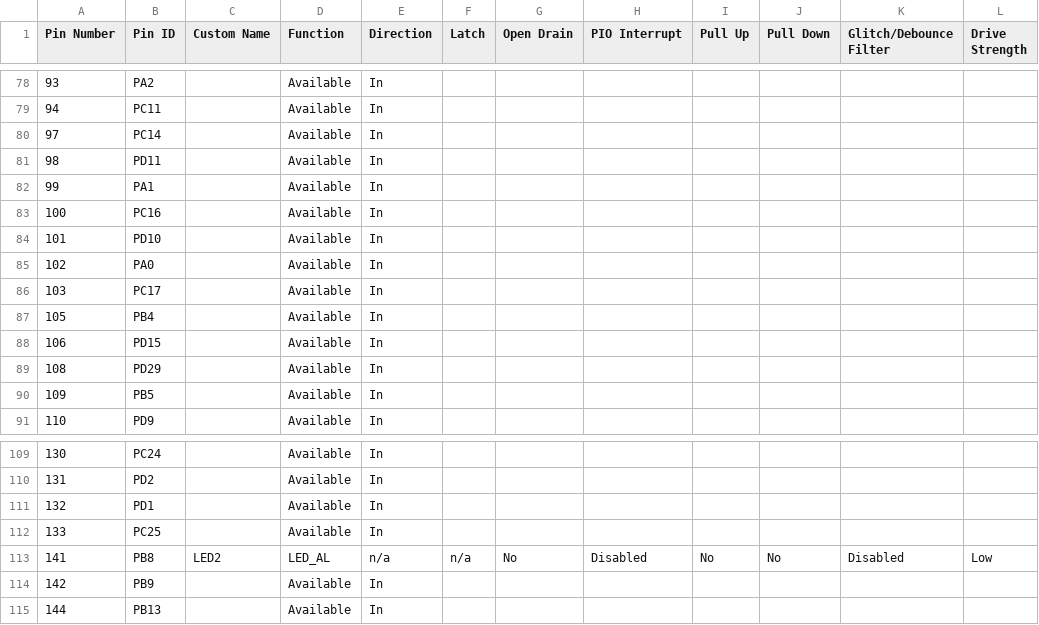
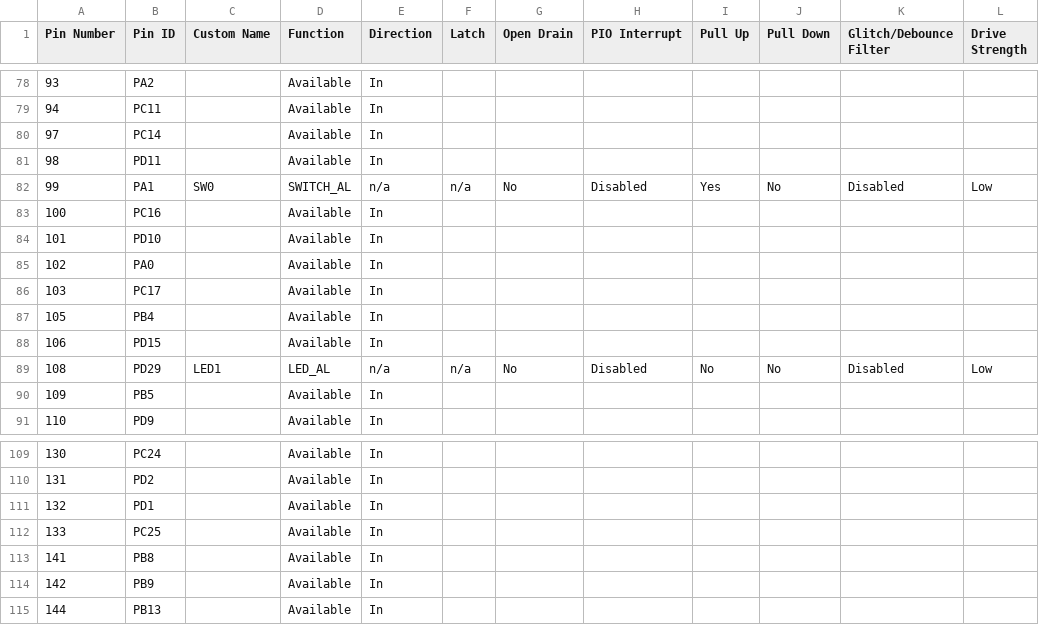
Before and after one commit to Microchip-MPLAB-Harmony/core_apps_pic32cz_ca70, a CSV file: apps/fs/nvm_fat/firmware/src/config/pic32cz_ca70_curiosity_ultra/pin_configurations.csv, drawn as a sheet; only a part is shown, gaps mark what is left out; the diff covers the shown part only.

```diff
--- a/apps/fs/nvm_fat/firmware/src/config/pic32cz_ca70_curiosity_ultra/pin_configurations.csv
+++ b/apps/fs/nvm_fat/firmware/src/config/pic32cz_ca70_curiosity_ultra/pin_configurations.csv
@@ -81,3 +81,3 @@
 98,PD11,,Available,In,,,,,,,
-99,PA1,,Available,In,,,,,,,
+99,PA1,SW0,SWITCH_AL,n/a,n/a,No,Disabled,Yes,No,Disabled,Low
 100,PC16,,Available,In,,,,,,,
@@ -88,3 +88,3 @@
 106,PD15,,Available,In,,,,,,,
-108,PD29,,Available,In,,,,,,,
+108,PD29,LED1,LED_AL,n/a,n/a,No,Disabled,No,No,Disabled,Low
 109,PB5,,Available,In,,,,,,,
@@ -112,3 +112,3 @@
 133,PC25,,Available,In,,,,,,,
-141,PB8,LED2,LED_AL,n/a,n/a,No,Disabled,No,No,Disabled,Low
+141,PB8,,Available,In,,,,,,,
 142,PB9,,Available,In,,,,,,,
```
Also changed, not shown: 40 edited cells elsewhere in this file, 54 other files.
